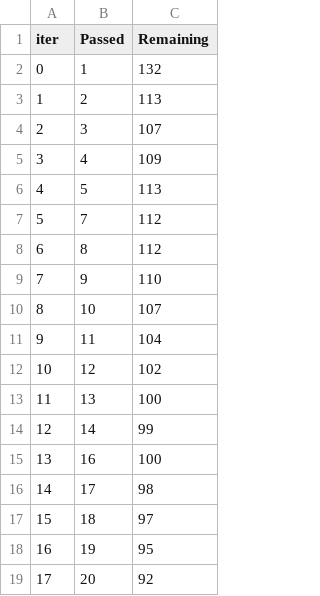
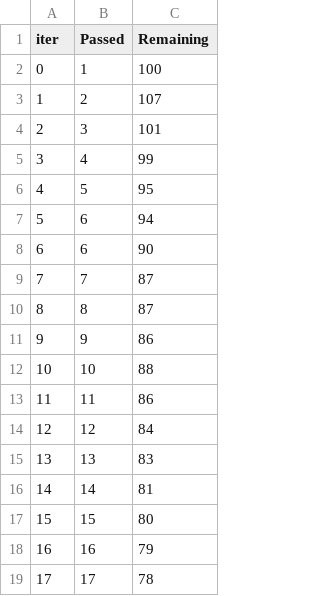
Before and after one commit to Kritanjali-rastogi/ML-Project-Student-Performance-Indicator, a TSV file: catboost_info/time_left.tsv, drawn as a sheet; only a part is shown; the diff covers the shown part only.

```diff
--- a/catboost_info/time_left.tsv
+++ b/catboost_info/time_left.tsv
@@ -1,19 +1,19 @@
 iter	Passed	Remaining
-0	1	132
-1	2	113
-2	3	107
-3	4	109
-4	5	113
-5	7	112
-6	8	112
-7	9	110
-8	10	107
-9	11	104
-10	12	102
-11	13	100
-12	14	99
-13	16	100
-14	17	98
-15	18	97
-16	19	95
-17	20	92
+0	1	100
+1	2	107
+2	3	101
+3	4	99
+4	5	95
+5	6	94
+6	6	90
+7	7	87
+8	8	87
+9	9	86
+10	10	88
+11	11	86
+12	12	84
+13	13	83
+14	14	81
+15	15	80
+16	16	79
+17	17	78
```
Also changed, not shown: 163 edited cells elsewhere in this file, 22 other files.
